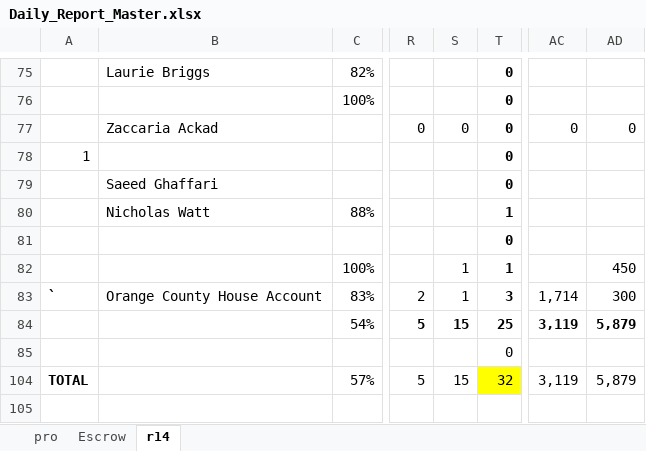
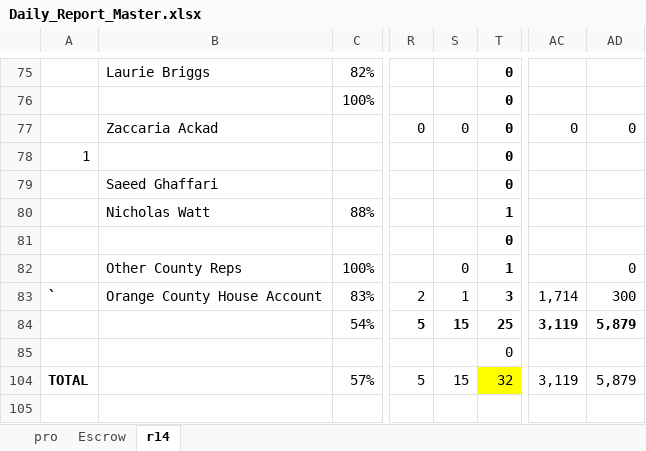
Before and after one commit to pacificcoasttitle/manager-reports, an Excel workbook: docs/templates/Daily_Report_Master.xlsx, sheet r14, drawn as a sheet; only a part is shown, gaps mark what is left out; values as stored, in another font and other column widths than the file's, no borders; 1 other sheet too large or unreadable and not compared; the diff names each change by its address in the sheet, - before the commit and + after, or states it on an @@ line.

```diff
--- a/docs/templates/Daily_Report_Master.xlsx (sheet r14)
+++ b/docs/templates/Daily_Report_Master.xlsx (sheet r14)
-B82: (empty)
+B82: Other County Reps
-S82: 1
+S82: 0
-AD82: 450
+AD82: 0
```
Also changed, not shown: 4 other files.
